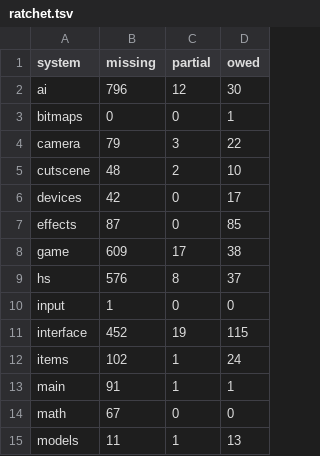
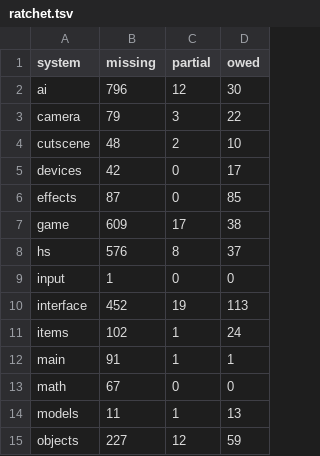
Before and after one commit to PardusEidolon/OpenCE, a TSV file: engine/census/ratchet.tsv, drawn as a sheet; only a part is shown; the shorter side is filled out with more unchanged rows.

```diff
--- a/engine/census/ratchet.tsv
+++ b/engine/census/ratchet.tsv
@@ -2,3 +2,2 @@ system	missing	partial	owed
 ai	796	12	30
-bitmaps	0	0	1
 camera	79	3	22
@@ -10,3 +9,3 @@ hs	576	8	37
 input	1	0	0
-interface	452	19	115
+interface	452	19	113
 items	102	1	24
```
Also changed, not shown: engine/census/traced.tsv, 7 other files.
